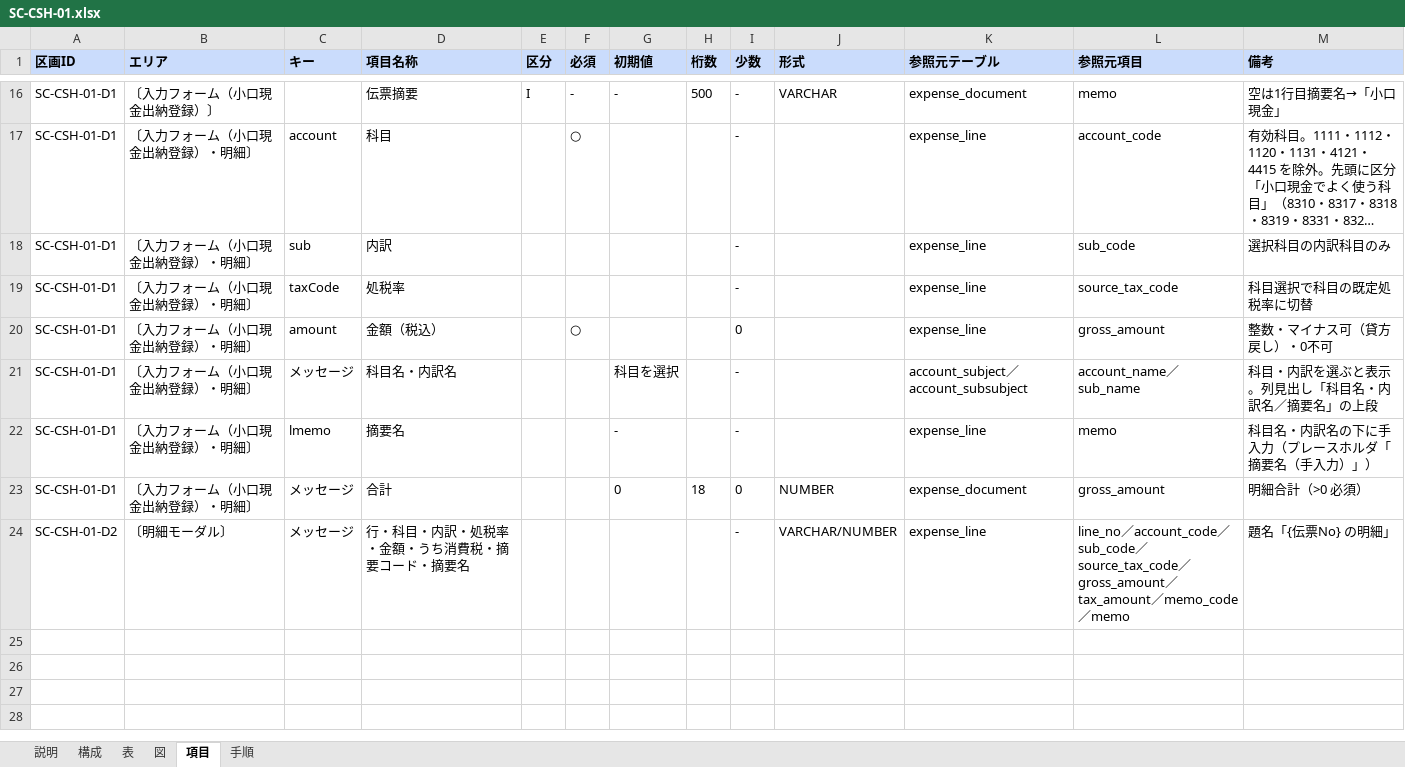
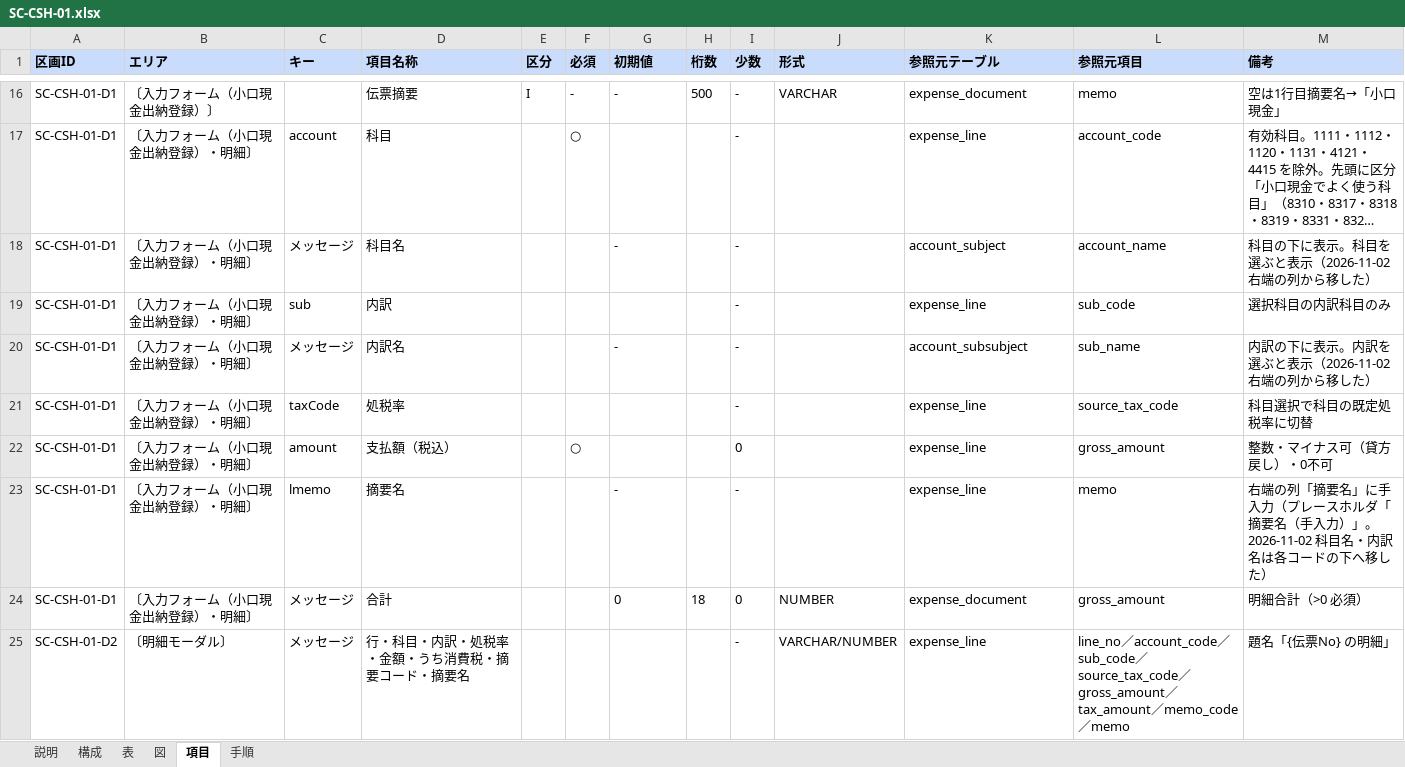
Before and after one commit to gitHs-ops/newPrjt01, an Excel workbook: seikyu-web/tools/sdgen/補足入力/SC-CSH-01.xlsx, sheet 項目, drawn as a sheet; only a part is shown, gaps mark what is left out; long unchanged cells end in …; values as stored, in another font and other column widths than the file's, no borders; removed rows and columns are numbered as before the commit, all else as after; the diff names each change by its address in the sheet, - before the commit and + after, or states it on an @@ line.

```diff
--- a/seikyu-web/tools/sdgen/補足入力/SC-CSH-01.xlsx (sheet 項目)
+++ b/seikyu-web/tools/sdgen/補足入力/SC-CSH-01.xlsx (sheet 項目)
+row 18: SC-CSH-01-D1 | 〔入力フォーム（小口現金出納登録）・明細〕 | メッセージ | 科目名 |  |  | - |  | - |  | account_subject | account_name | 科目の下に表示。科目を選ぶと表示（2026-11-02 右端の列から移した）
+row 20: SC-CSH-01-D1 | 〔入力フォーム（小口現金出納登録）・明細〕 | メッセージ | 内訳名 |  |  | - |  | - |  | account_subsubject | sub_name | 内訳の下に表示。内訳を選ぶと表示（2026-11-02 右端の列から移した）
-D22 (項目名称): 金額（税込）
+D22 (項目名称): 支払額（税込）
-row 21: SC-CSH-01-D1 | 〔入力フォーム（小口現金出納登録）・明細〕 | メッセージ | 科目名・内訳名 |  |  | 科目を選択 |  | - |  | account_subject／account_subsubject | account_name／sub_name | 科目・内訳を選ぶと表示。列見出し「科目名・内訳名／摘要名」の上段
-M23 (備考): 科目名・内訳名の下に手入力（プレースホルダ「摘要名（手入力）」）
+M23 (備考): 右端の列「摘要名」に手入力（プレースホルダ「摘要名（手入力）」。2026-11-02 科目名・内訳名は各コードの下へ移した）
```
Also changed, not shown: sheet 表, sheet 図, sheet 手順, seikyu-web/tools/sdgen/補足入力/_共通.xlsx, 1 other file.
